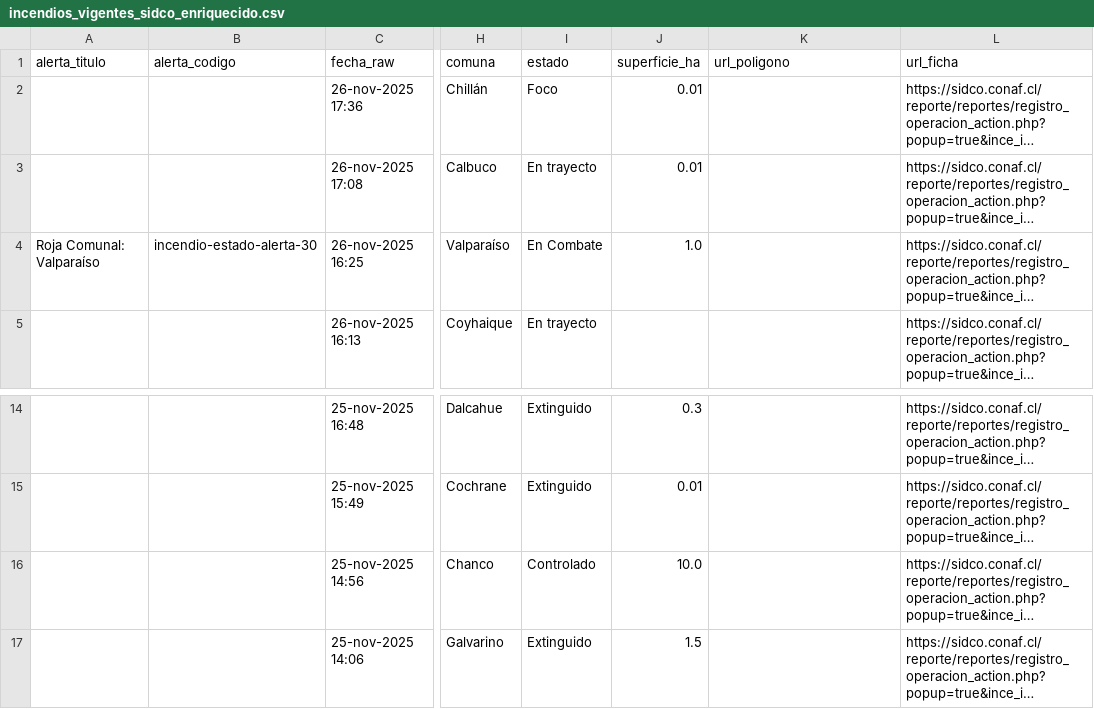
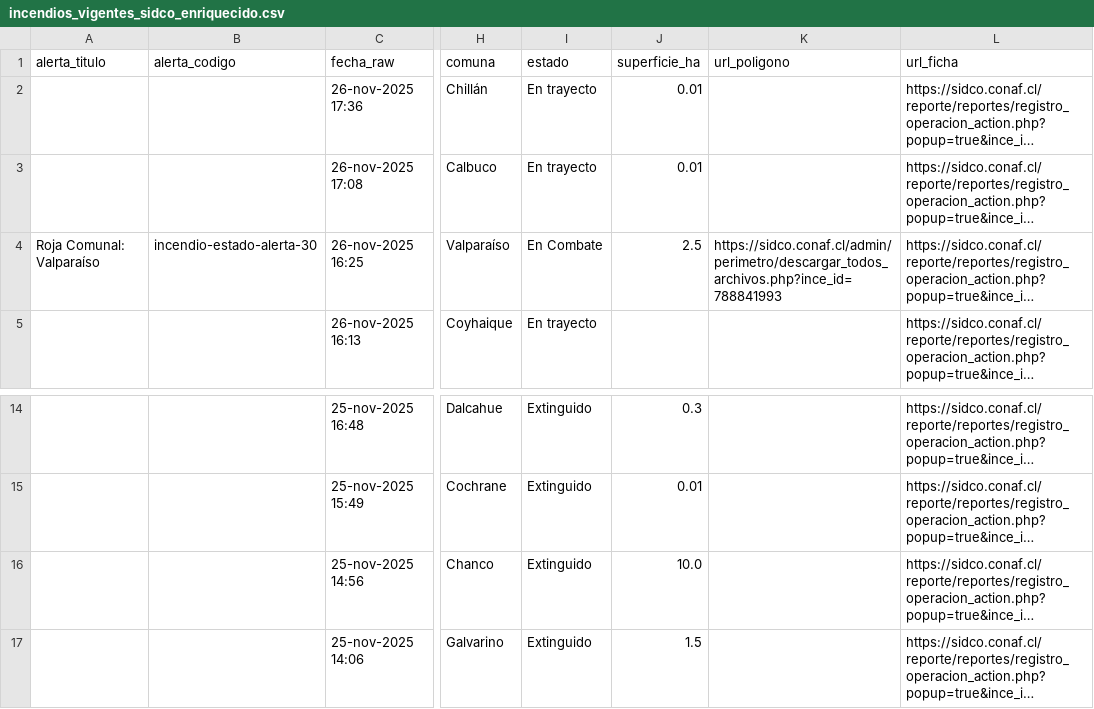
Before and after one commit to FranSENAPRED/sidco-incendios-scraper, a CSV file: incendios_vigentes_sidco_enriquecido.csv, drawn as a sheet; only a part is shown, gaps mark what is left out; long unchanged cells end in …; the diff names each change by its address in the sheet, - before the commit and + after, or states it on an @@ line.

Commit message:
Actualizar CSV SIDCO

```diff
--- a/incendios_vigentes_sidco_enriquecido.csv
+++ b/incendios_vigentes_sidco_enriquecido.csv
-I2 (estado): Foco
+I2 (estado): En trayecto
-J4 (superficie_ha): 1.0
+J4 (superficie_ha): 2.5
-K4 (url_poligono): (empty)
+K4 (url_poligono): https://sidco.conaf.cl/admin/perimetro/descargar_todos_archivos.php?ince_id=788841993
-I16 (estado): Controlado
+I16 (estado): Extinguido
```
